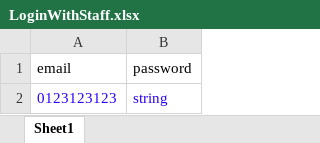
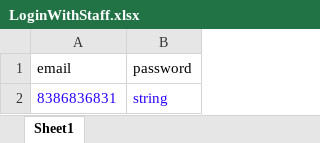
Before and after one commit to BaoDuyLeHoang/MGT-AUT, an Excel workbook: MTG-AUT/data/LoginWithStaff.xlsx, sheet Sheet1, drawn as a sheet; values as stored, in another font and other column widths than the file's, no borders; the diff names each change by its address in the sheet, - before the commit and + after, or states it on an @@ line.

```diff
--- a/MTG-AUT/data/LoginWithStaff.xlsx (sheet Sheet1)
+++ b/MTG-AUT/data/LoginWithStaff.xlsx (sheet Sheet1)
-A2 (email): 0123123123
+A2 (email): 8386836831
```
Also changed, not shown: MTG-AUT/data/LoginWithCustomer.xlsx, MTG-AUT/data/LoginWithManager.xlsx, 28 other files.
